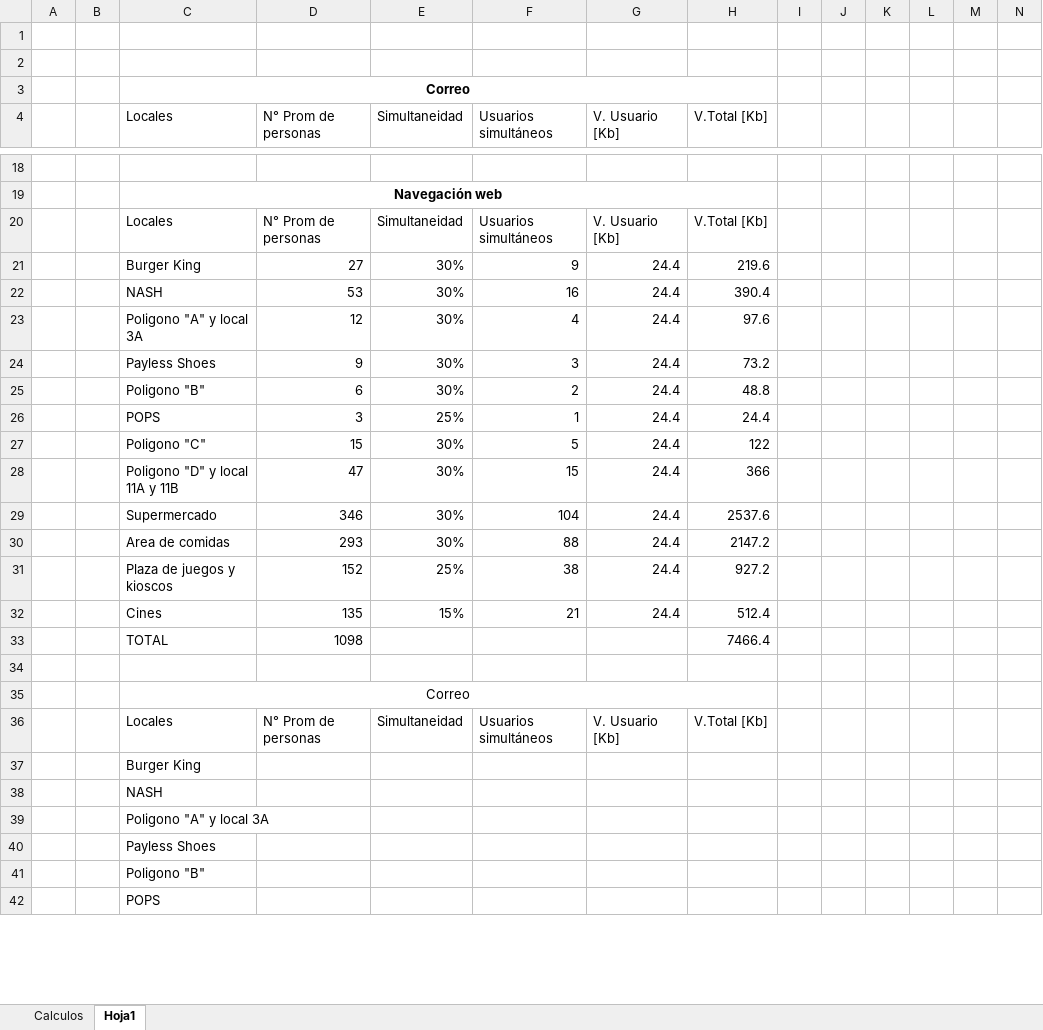
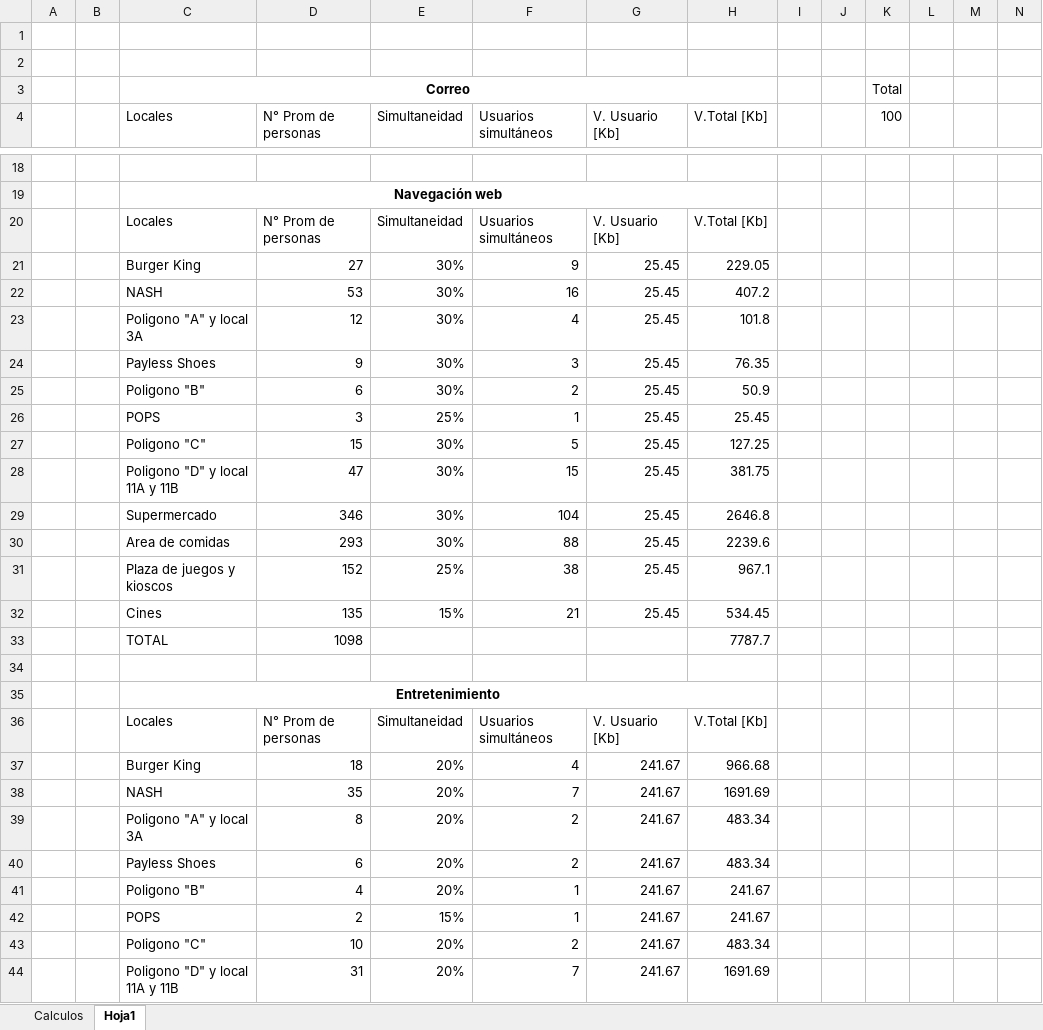
Before and after one commit to LexusJack/LANproy, an Excel workbook: excel_anchoBanda.xlsx, sheet Hoja1, drawn as a sheet; only a part is shown, gaps mark what is left out; values as stored, in another font and other column widths than the file's, no borders; removed rows and columns are numbered as before the commit, all else as after; the diff covers the shown part only; the diff names each change by its address in the sheet, - before the commit and + after, or states it on an @@ line.

```diff
--- a/excel_anchoBanda.xlsx (sheet Hoja1)
+++ b/excel_anchoBanda.xlsx (sheet Hoja1)
-K3 (100): (empty)
+K3 (100): Total
-K4: (empty)
+K4: 100
-G21:G32 (V. Usuario [Kb]): 24.4
+G21:G32 (V. Usuario [Kb]): 25.45
-H21 (V.Total [Kb]): 219.6
+H21 (V.Total [Kb]): 229.05
-H22 (V.Total [Kb]): 390.4
+H22 (V.Total [Kb]): 407.2
-H23 (V.Total [Kb]): 97.6
+H23 (V.Total [Kb]): 101.8
-H24 (V.Total [Kb]): 73.2
+H24 (V.Total [Kb]): 76.35
-H25 (V.Total [Kb]): 48.8
+H25 (V.Total [Kb]): 50.9
-H26 (V.Total [Kb]): 24.4
+H26 (V.Total [Kb]): 25.45
-H27 (V.Total [Kb]): 122
+H27 (V.Total [Kb]): 127.25
-H28 (V.Total [Kb]): 366
+H28 (V.Total [Kb]): 381.75
-H29 (V.Total [Kb]): 2537.6
+H29 (V.Total [Kb]): 2646.8
-H30 (V.Total [Kb]): 2147.2
+H30 (V.Total [Kb]): 2239.6
-H31 (V.Total [Kb]): 927.2
+H31 (V.Total [Kb]): 967.1
-H32 (V.Total [Kb]): 512.4
+H32 (V.Total [Kb]): 534.45
-H33 (V.Total [Kb]): 7466.4
+H33 (V.Total [Kb]): 7787.7
-C35 (Locales): Correo
+C35 (Locales): Entretenimiento
-C35 bold: off
+C35 bold: on
-row 37:  |  | Burger King
-row 38:  |  | NASH
-row 39:  |  | Poligono "A" y local 3A
-row 40:  |  | Payless Shoes
-row 41:  |  | Poligono "B"
-row 42:  |  | POPS
+row 37:  |  | Burger King | 18 | 20% | 4 | 241.67 | 966.68
+row 38:  |  | NASH | 35 | 20% | 7 | 241.67 | 1691.69
+row 39:  |  | Poligono "A" y local 3A | 8 | 20% | 2 | 241.67 | 483.34
+row 40:  |  | Payless Shoes | 6 | 20% | 2 | 241.67 | 483.34
+row 41:  |  | Poligono "B" | 4 | 20% | 1 | 241.67 | 241.67
+row 42:  |  | POPS | 2 | 15% | 1 | 241.67 | 241.67
+row 43:  |  | Poligono "C" | 10 | 20% | 2 | 241.67 | 483.34
+row 44:  |  | Poligono "D" y local 11A y 11B | 31 | 20% | 7 | 241.67 | 1691.69
```
Also changed, not shown: 62 added rows, 19 removed rows, 42 edited cells, cell formats and merged cells elsewhere in this sheet, formulas that keep their value, 1 other file.
